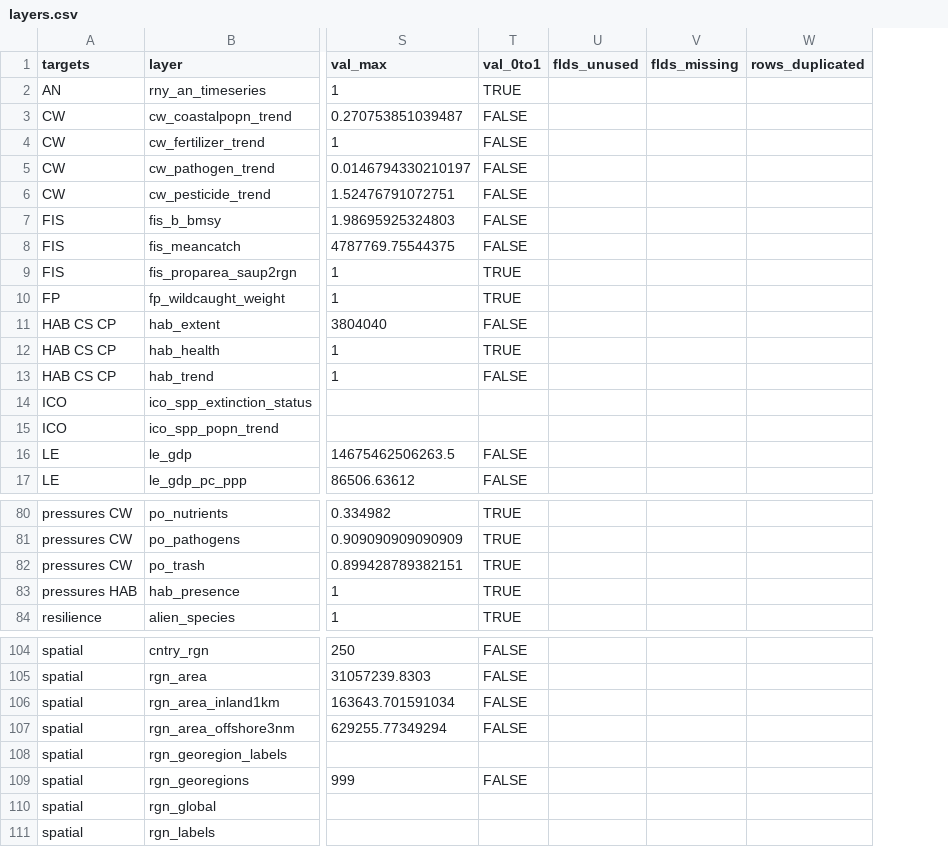
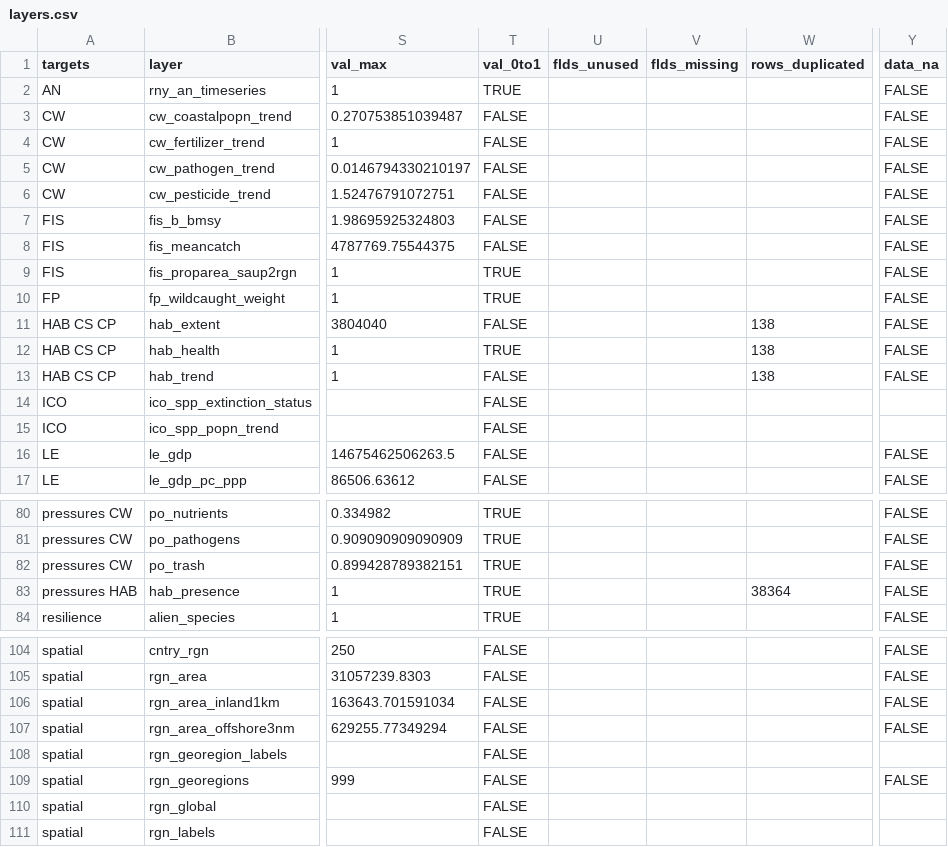
Before and after one commit to OHI-Science/ohi-canada, a CSV file: eezCHONE/layers.csv, drawn as a sheet; only a part is shown, gaps mark what is left out; the diff covers the shown part only; the diff names each change by its address in the sheet, - before the commit and + after, or states it on an @@ line.

```diff
--- a/eezCHONE/layers.csv
+++ b/eezCHONE/layers.csv
+column Y (data_na), rows 2-17: FALSE | FALSE | FALSE | FALSE | FALSE | FALSE | FALSE | FALSE | FALSE | FALSE | FALSE | FALSE |  |  | FALSE | FALSE; rows 80-84: all FALSE; rows 104-109: FALSE | FALSE | FALSE | FALSE |  | FALSE
-W11:W13 (rows_duplicated): (empty)
+W11:W13 (rows_duplicated): 138
-T14:T15 (val_0to1): (empty)
+T14:T15 (val_0to1): FALSE
-W83 (rows_duplicated): (empty)
+W83 (rows_duplicated): 38364
-T108 (val_0to1): (empty)
+T108 (val_0to1): FALSE
-T110:T111 (val_0to1): (empty)
+T110:T111 (val_0to1): FALSE
```
Also changed, not shown: 2 edited cells elsewhere in this file, eez2013/layers.csv, eezCHONE/layers/hab_extent.csv, 9 other files.
